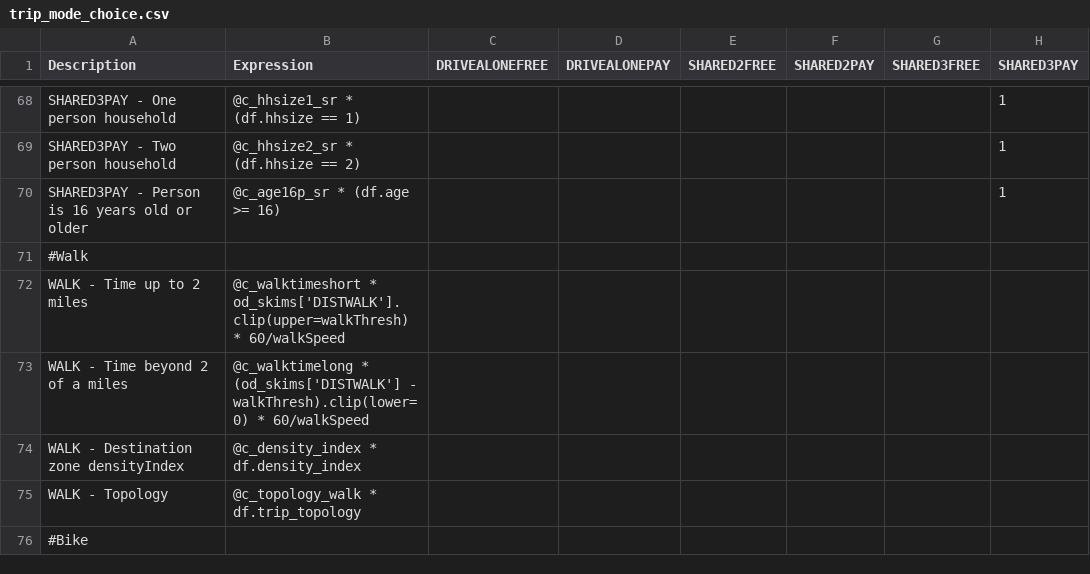
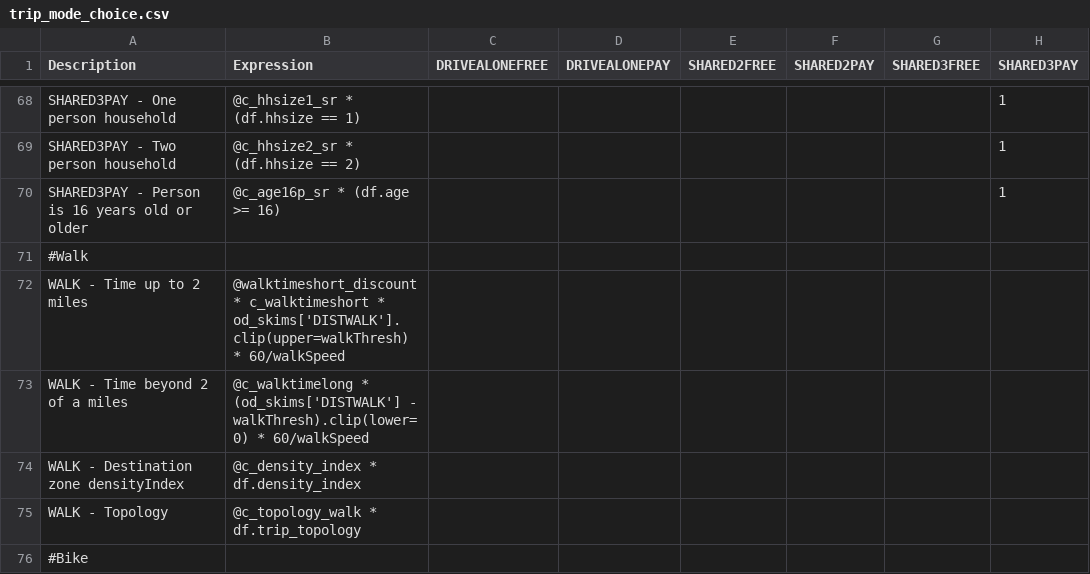
Before and after one commit to LBNL-UCB-STI/activitysim-configs-sfbay, a CSV file: configs/trip_mode_choice.csv, drawn as a sheet; only a part is shown, gaps mark what is left out; the diff names each change by its address in the sheet, - before the commit and + after, or states it on an @@ line.

```diff
--- a/configs/trip_mode_choice.csv
+++ b/configs/trip_mode_choice.csv
-B72 (Expression): @c_walktimeshort * od_skims['DISTWALK'].clip(upper=walkThresh)…
+B72 (Expression): @walktimeshort_discount * c_walktimeshort * od_skims['DISTWALK'].clip(upper=walkThresh)…
```
Also changed, not shown: configs/tour_mode_choice.csv, 2 other files.
